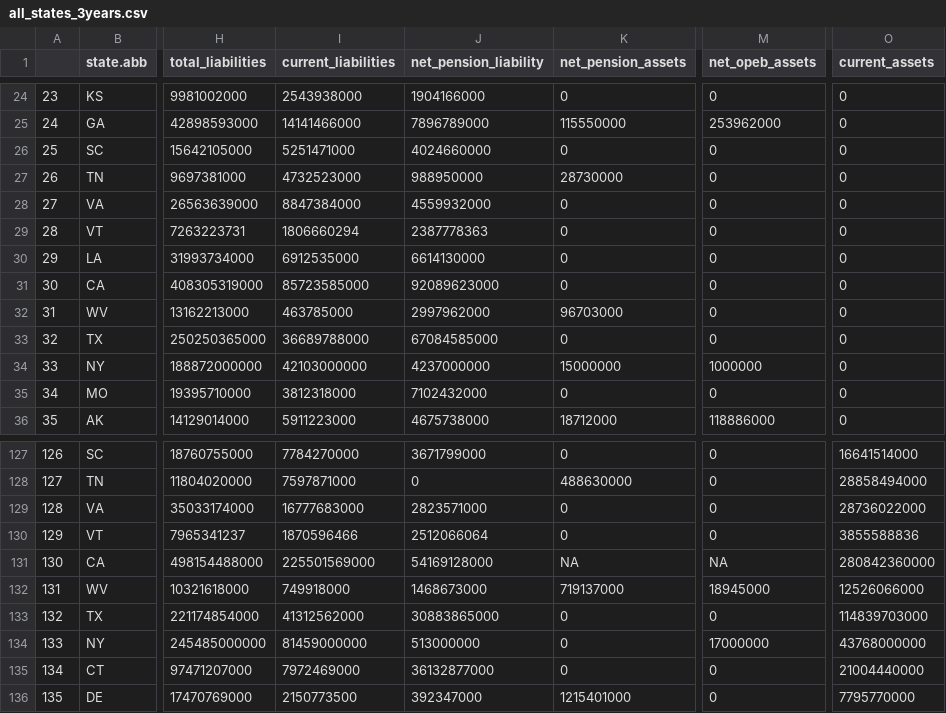
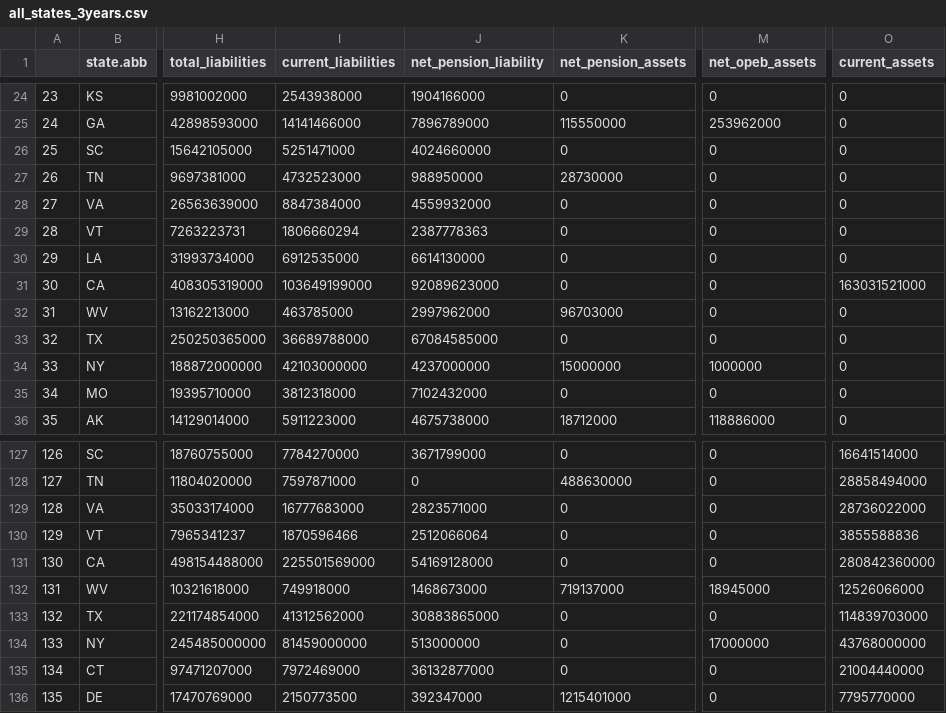
Before and after one commit to thuy2020/acfrs_data, a CSV file: output/all_states_3years.csv, drawn as a sheet; only a part is shown, gaps mark what is left out; the diff names each change by its address in the sheet, - before the commit and + after, or states it on an @@ line.

Commit message:
edit State of CA

```diff
--- a/output/all_states_3years.csv
+++ b/output/all_states_3years.csv
-I31 (current_liabilities): 85723585000
+I31 (current_liabilities): 103649199000
-O31 (current_assets): 0
+O31 (current_assets): 163031521000
-K131 (net_pension_assets): NA
+K131 (net_pension_assets): 0
-M131 (net_opeb_assets): NA
+M131 (net_opeb_assets): 0
```
Also changed, not shown: 3 other files.
